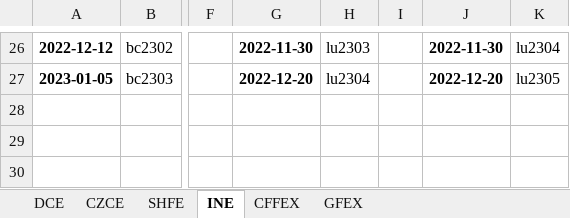
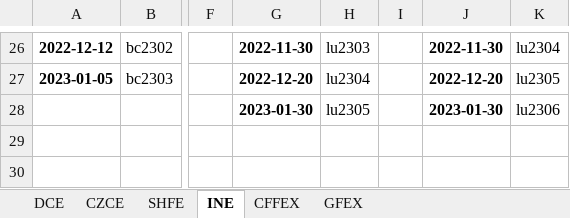
Before and after one commit to harvey1673/pyktrader3, an Excel workbook: wtdev/config/expiry.xlsx, sheet INE, drawn as a sheet; only a part is shown, gaps mark what is left out; values as stored, in another font and other column widths than the file's, no borders; the diff names each change by its address in the sheet, - before the commit and + after, or states it on an @@ line.

```diff
--- a/wtdev/config/expiry.xlsx (sheet INE)
+++ b/wtdev/config/expiry.xlsx (sheet INE)
-G28: (empty)
+G28: 2023-01-30
-H28: (empty)
+H28: lu2305
-J28: (empty)
+J28: 2023-01-30
-K28: (empty)
+K28: lu2306
```
Also changed, not shown: sheet CFFEX, 5 other files.
